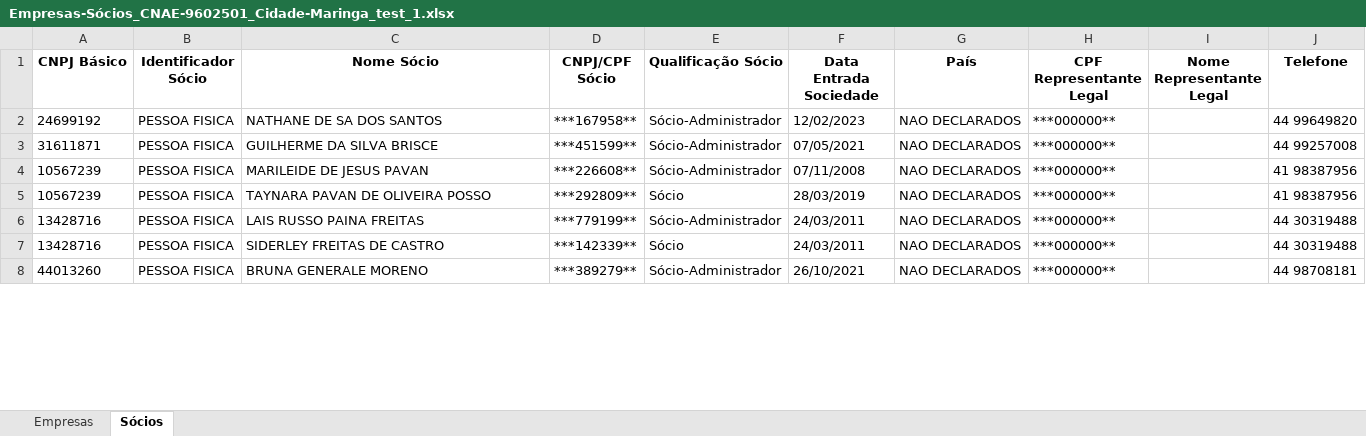
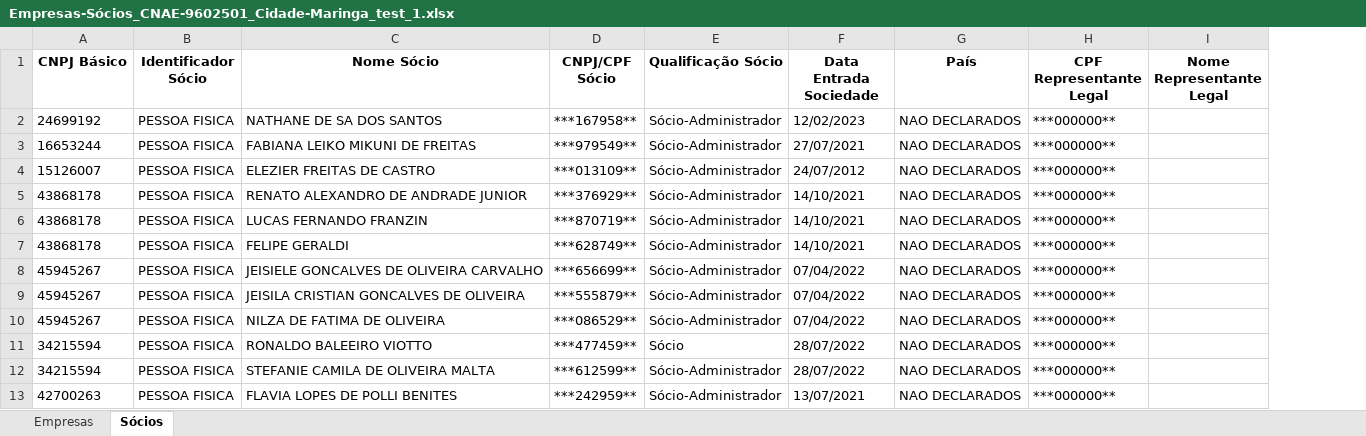
Before and after one commit to mickaelyoshua7674/etl-cnpjs, an Excel workbook: Empresas-Sócios_CNAE-9602501_Cidade-Maringa_test_1.xlsx, sheet Sócios, drawn as a sheet; only a part is shown; values as stored, in another font and other column widths than the file's, no borders; removed rows and columns are numbered as before the commit, all else as after; the diff covers the shown part only; the diff names each change by its address in the sheet, - before the commit and + after, or states it on an @@ line.

```diff
--- a/Empresas-Sócios_CNAE-9602501_Cidade-Maringa_test_1.xlsx (sheet Sócios)
+++ b/Empresas-Sócios_CNAE-9602501_Cidade-Maringa_test_1.xlsx (sheet Sócios)
-column J (Telefone), rows 2-8: 44 99649820 | 44 99257008 | 41 98387956 | 41 98387956 | 44 30319488 | 44 30319488 | 44 98708181
-A3 (CNPJ Básico): 31611871
+A3 (CNPJ Básico): 16653244
-C3 (Nome Sócio): GUILHERME DA SILVA BRISCE
+C3 (Nome Sócio): FABIANA LEIKO MIKUNI DE FREITAS
-D3 (CNPJ/CPF Sócio): ***451599**
+D3 (CNPJ/CPF Sócio): ***979549**
-F3 (Data Entrada Sociedade): 07/05/2021
+F3 (Data Entrada Sociedade): 27/07/2021
-A4 (CNPJ Básico): 10567239
+A4 (CNPJ Básico): 15126007
-C4 (Nome Sócio): MARILEIDE DE JESUS PAVAN
+C4 (Nome Sócio): ELEZIER FREITAS DE CASTRO
-D4 (CNPJ/CPF Sócio): ***226608**
+D4 (CNPJ/CPF Sócio): ***013109**
-F4 (Data Entrada Sociedade): 07/11/2008
+F4 (Data Entrada Sociedade): 24/07/2012
-A5 (CNPJ Básico): 10567239
+A5 (CNPJ Básico): 43868178
-C5 (Nome Sócio): TAYNARA PAVAN DE OLIVEIRA POSSO
+C5 (Nome Sócio): RENATO ALEXANDRO DE ANDRADE JUNIOR
-D5 (CNPJ/CPF Sócio): ***292809**
+D5 (CNPJ/CPF Sócio): ***376929**
-E5 (Qualificação Sócio): Sócio
+E5 (Qualificação Sócio): Sócio-Administrador
-F5 (Data Entrada Sociedade): 28/03/2019
+F5 (Data Entrada Sociedade): 14/10/2021
-A6 (CNPJ Básico): 13428716
+A6 (CNPJ Básico): 43868178
-C6 (Nome Sócio): LAIS RUSSO PAINA FREITAS
+C6 (Nome Sócio): LUCAS FERNANDO FRANZIN
-D6 (CNPJ/CPF Sócio): ***779199**
+D6 (CNPJ/CPF Sócio): ***870719**
-F6 (Data Entrada Sociedade): 24/03/2011
+F6 (Data Entrada Sociedade): 14/10/2021
+row 7: 43868178 | PESSOA FISICA | FELIPE GERALDI | ***628749** | Sócio-Administrador | 14/10/2021 | NAO DECLARADOS | ***000000**
@@ row 64 moved to row 8: 45945267 @@
@@ row 65 moved to row 9: 45945267 @@
@@ row 66 moved to row 10: 45945267 @@
-A11 (CNPJ Básico): 13428716
+A11 (CNPJ Básico): 34215594
-C11 (Nome Sócio): SIDERLEY FREITAS DE CASTRO
+C11 (Nome Sócio): RONALDO BALEEIRO VIOTTO
-D11 (CNPJ/CPF Sócio): ***142339**
+D11 (CNPJ/CPF Sócio): ***477459**
-F11 (Data Entrada Sociedade): 24/03/2011
+F11 (Data Entrada Sociedade): 28/07/2022
+row 12: 34215594 | PESSOA FISICA | STEFANIE CAMILA DE OLIVEIRA MALTA | ***612599** | Sócio-Administrador | 28/07/2022 | NAO DECLARADOS | ***000000**
-A13 (CNPJ Básico): 44013260
+A13 (CNPJ Básico): 42700263
-C13 (Nome Sócio): BRUNA GENERALE MORENO
+C13 (Nome Sócio): FLAVIA LOPES DE POLLI BENITES
-D13 (CNPJ/CPF Sócio): ***389279**
+D13 (CNPJ/CPF Sócio): ***242959**
-F13 (Data Entrada Sociedade): 26/10/2021
+F13 (Data Entrada Sociedade): 13/07/2021
```
Also changed, not shown: 30 added rows, 34 removed rows, 5 moved rows and 72 edited cells elsewhere in this sheet, sheet Empresas, 5 other files.
